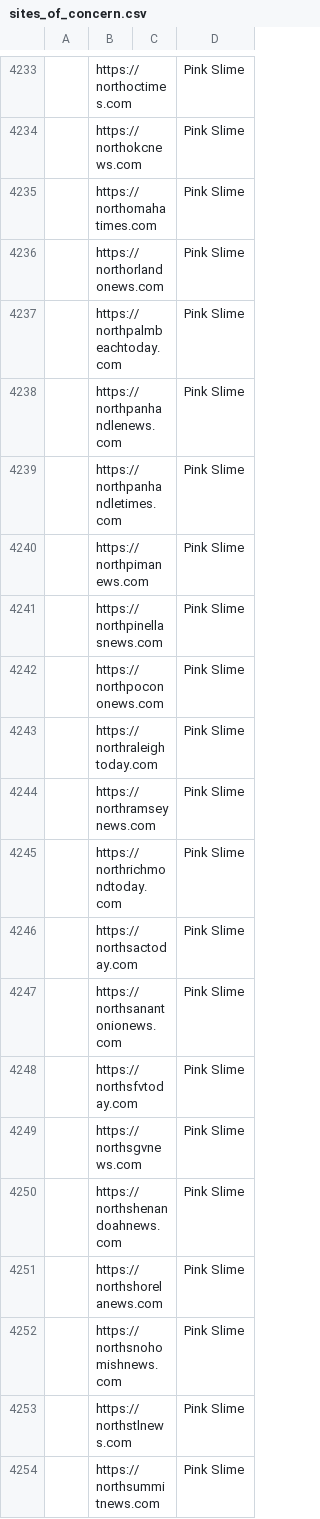
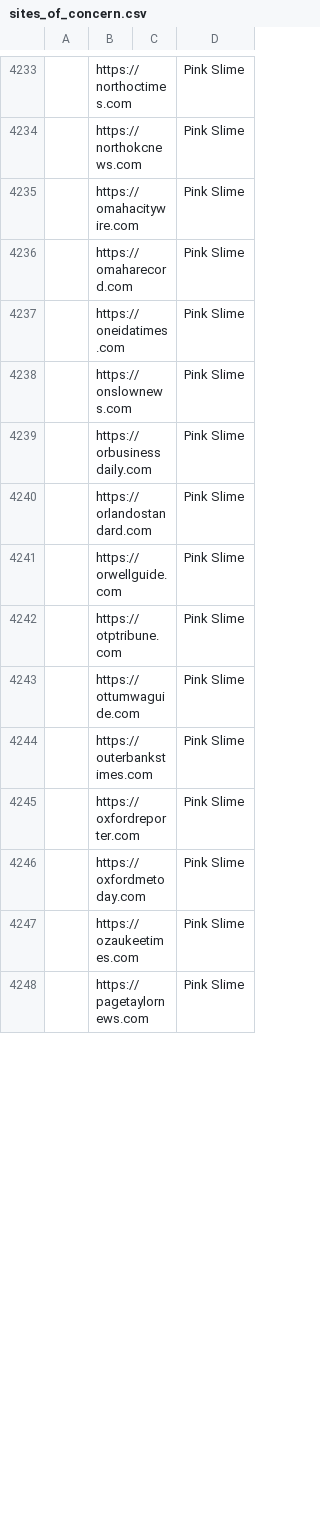
Before and after one commit to ASD-at-GMF/disinfo-laundromat, a CSV file: sites_of_concern.csv, drawn as a sheet; only a part is shown, gaps mark what is left out; the shorter side is filled out with more unchanged rows; the diff covers the shown part only; the diff names each change by its address in the sheet, - before the commit and + after, or states it on an @@ line.

Commit message:
Updating data sources

```diff
--- a/sites_of_concern.csv
+++ b/sites_of_concern.csv
-row 4235:  | https://northomahatimes.com |  | Pink Slime
-row 4236:  | https://northorlandonews.com |  | Pink Slime
-row 4237:  | https://northpalmbeachtoday.com |  | Pink Slime
-row 4238:  | https://northpanhandlenews.com |  | Pink Slime
-row 4239:  | https://northpanhandletimes.com |  | Pink Slime
-row 4240:  | https://northpimanews.com |  | Pink Slime
-row 4241:  | https://northpinellasnews.com |  | Pink Slime
-row 4242:  | https://northpocononews.com |  | Pink Slime
-row 4243:  | https://northraleightoday.com |  | Pink Slime
-row 4244:  | https://northramseynews.com |  | Pink Slime
-row 4245:  | https://northrichmondtoday.com |  | Pink Slime
-row 4246:  | https://northsactoday.com |  | Pink Slime
-row 4247:  | https://northsanantonionews.com |  | Pink Slime
-row 4248:  | https://northsfvtoday.com |  | Pink Slime
-row 4249:  | https://northsgvnews.com |  | Pink Slime
-row 4250:  | https://northshenandoahnews.com |  | Pink Slime
-row 4251:  | https://northshorelanews.com |  | Pink Slime
-row 4252:  | https://northsnohomishnews.com |  | Pink Slime
-row 4253:  | https://northstlnews.com |  | Pink Slime
-row 4254:  | https://northsummitnews.com |  | Pink Slime
```
Also changed, not shown: 65 removed rows elsewhere in this file.
